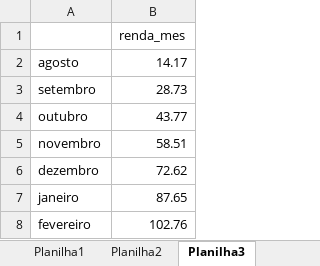
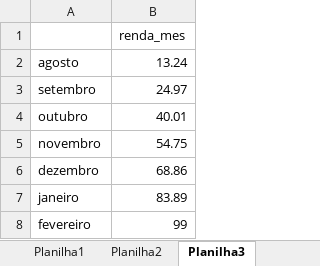
Before and after one commit to 0rakul0/cotacaopython, an Excel workbook: bi/minha_carteira.xlsx, sheet Planilha3, drawn as a sheet; values as stored, in another font and other column widths than the file's, no borders; charts and pictures not drawn; the diff names each change by its address in the sheet, - before the commit and + after, or states it on an @@ line.

```diff
--- a/bi/minha_carteira.xlsx (sheet Planilha3)
+++ b/bi/minha_carteira.xlsx (sheet Planilha3)
-B2: 14.17
+B2: 13.24
-B3: 28.73
+B3: 24.97
-B4: 43.77
+B4: 40.01
-B5: 58.51
+B5: 54.75
-B6: 72.62
+B6: 68.86
-B7: 87.65
+B7: 83.89
-B8: 102.76
+B8: 99
```
Also changed, not shown: sheet Planilha2, charts or pictures, 4 other files.
